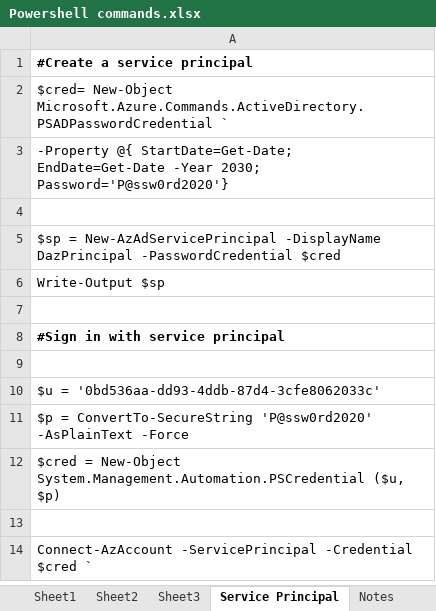
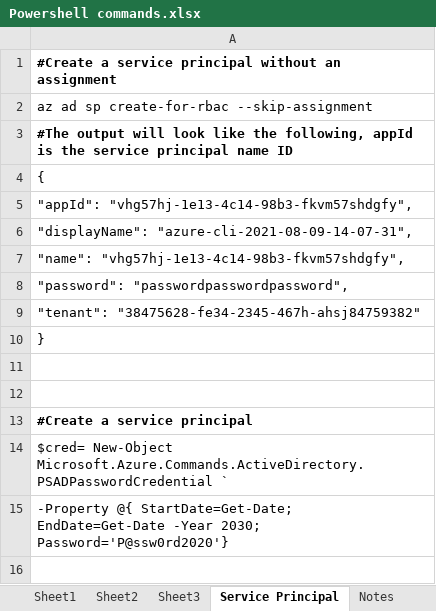
Before and after one commit to realworldazure/Commands, an Excel workbook: Powershell commands.xlsx, sheet Service Principal, drawn as a sheet; only a part is shown; the shorter side is filled out with more unchanged rows; values as stored, in another font and other column widths than the file's, no borders; the diff names each change by its address in the sheet, - before the commit and + after, or states it on an @@ line.

Commit message:
Updated powershell docs

```diff
--- a/Powershell commands.xlsx (sheet Service Principal)
+++ b/Powershell commands.xlsx (sheet Service Principal)
+row 1: #Create a service principal without an assignment
+row 2: az ad sp create-for-rbac --skip-assignment
+row 3: #The output will look like the following, appId is the service principal name ID
+row 4: {
+row 5: "appId": "vhg57hj-1e13-4c14-98b3-fkvm57shdgfy",
+row 6: "displayName": "azure-cli-2021-08-09-14-07-31",
+row 7: "name": "vhg57hj-1e13-4c14-98b3-fkvm57shdgfy",
+row 8: "password": "passwordpasswordpassword",
+row 9: "tenant": "38475628-fe34-2345-467h-ahsj84759382"
+row 10: }
+row 11: (empty)
+row 12: (empty)
```
Also changed, not shown: Powershell and CLI commands (version 1).xlsb.xlsx.
